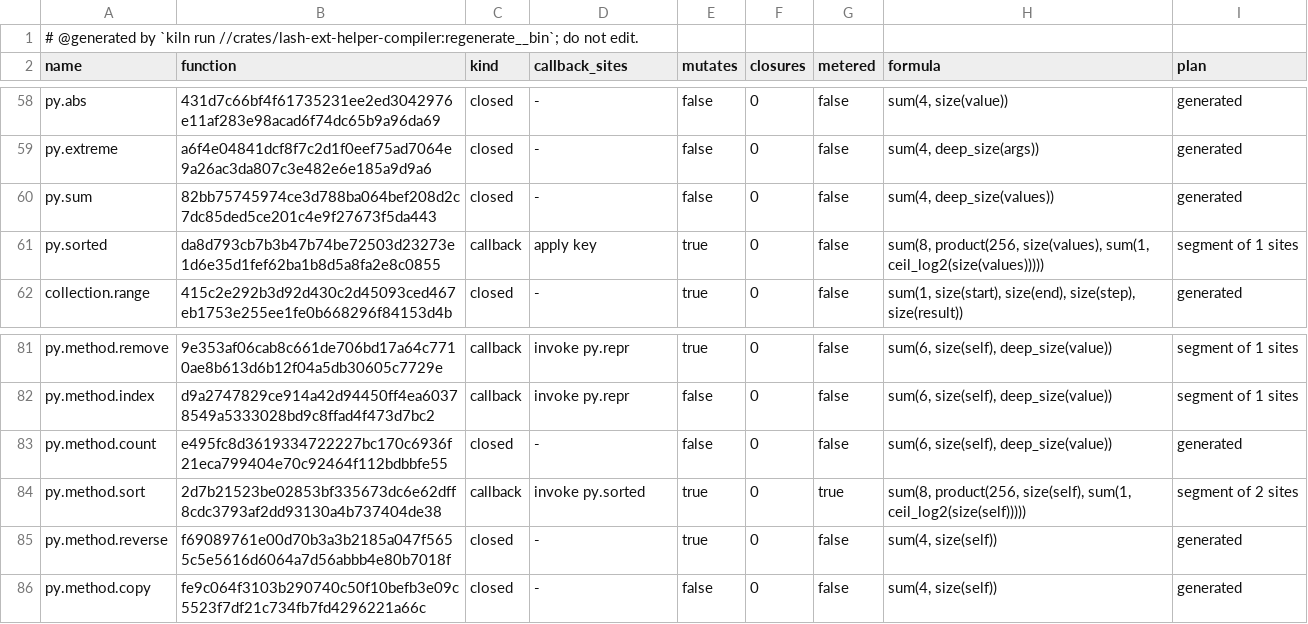
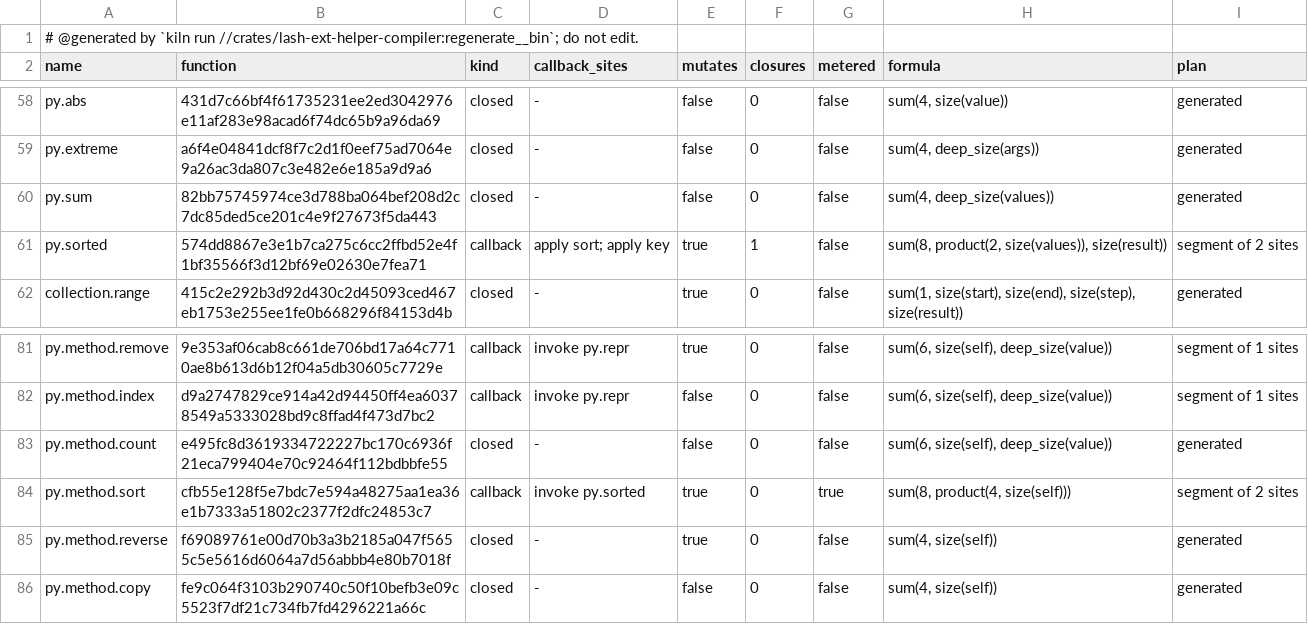
Before and after one commit to Ascending-AI/lash, a TSV file: crates/lash-ext-py-core/src/generated/plans.tsv, drawn as a sheet; only a part is shown, gaps mark what is left out.

Commit message:
Python key sorts bill the native merge over their actual keys (FIG-6904)
Apply the precomputed-key native sort through one ordinary closure so its
completion formula measures the actual callback-produced keys, including
their deep size. Give py.sorted and py.method.sort linear wrapper formulas
instead of retaining the old closure sort's 256*n*log allowance. Regenerate
the helper plans and document the charge boundary under K-CHG-007.

Hosts that budget Python sorting should account for linear wrapper work,
ordinary key callbacks and list.sort_by_keys' actual key-size formula.
Large captured keys now contribute to that formula; no host API or
configuration item needs replacing.

The captured-key law fails on the old implementation (0 versus 1,079,892
additional charge), then passes alongside the existing ordering/charge law.
Native/body conformance, helper charge laws, plan and release census,
workflow pins and nine SQLite memory crash/resume laws pass: 17/17 tests.
At 25k/200k records total charge drops from 105,079,860/994,205,660 to
6,025,808/53,000,846. Host instructions are essentially unchanged.
No tests were deleted.

Closes FIG-6904

```diff
--- a/crates/lash-ext-py-core/src/generated/plans.tsv
+++ b/crates/lash-ext-py-core/src/generated/plans.tsv
@@ -60,3 +60,3 @@ py.extreme	a6f4e04841dcf8f7c2d1f0eef75ad7064e9a26ac3da807c3e482e6e185a9d9a6	clos
 py.sum	82bb75745974ce3d788ba064bef208d2c7dc85ded5ce201c4e9f27673f5da443	closed	-	false	0	false	sum(4, deep_size(values))	generated
-py.sorted	da8d793cb7b3b47b74be72503d23273e1d6e35d1fef62ba1b8d5a8fa2e8c0855	callback	apply key	true	0	false	sum(8, product(256, size(values), sum(1, ceil_log2(size(values)))))	segment of 1 sites
+py.sorted	574dd8867e3e1b7ca275c6cc2ffbd52e4f1bf35566f3d12bf69e02630e7fea71	callback	apply sort; apply key	true	1	false	sum(8, product(2, size(values)), size(result))	segment of 2 sites
 collection.range	415c2e292b3d92d430c2d45093ced467eb1753e255ee1fe0b668296f84153d4b	closed	-	true	0	false	sum(1, size(start), size(end), size(step), size(result))	generated
@@ -83,3 +83,3 @@ py.method.index	d9a2747829ce914a42d94450ff4ea60378549a5333028bd9c8ffad4f473d7bc2
 py.method.count	e495fc8d3619334722227bc170c6936f21eca799404e70c92464f112bdbbfe55	closed	-	false	0	false	sum(6, size(self), deep_size(value))	generated
-py.method.sort	2d7b21523be02853bf335673dc6e62dff8cdc3793af2dd93130a4b737404de38	callback	invoke py.sorted	true	0	true	sum(8, product(256, size(self), sum(1, ceil_log2(size(self)))))	segment of 2 sites
+py.method.sort	cfb55e128f5e7bdc7e594a48275aa1ea36e1b7333a51802c2377f2dfc24853c7	callback	invoke py.sorted	true	0	true	sum(8, product(4, size(self)))	segment of 2 sites
 py.method.reverse	f69089761e00d70b3a3b2185a047f5655c5e5616d6064a7d56abbb4e80b7018f	closed	-	true	0	false	sum(4, size(self))	generated
```
Also changed, not shown: 5 other files.
